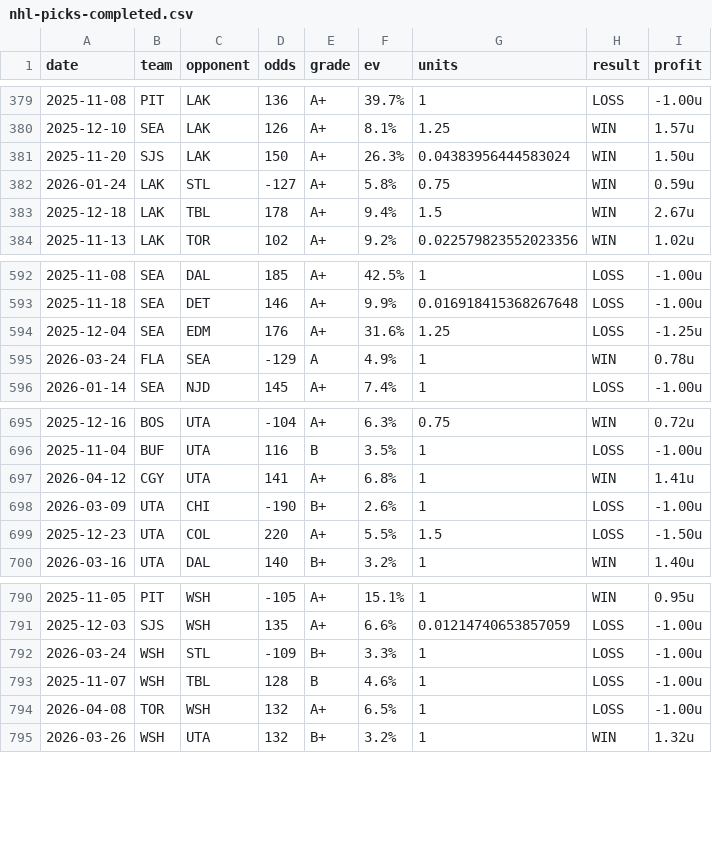
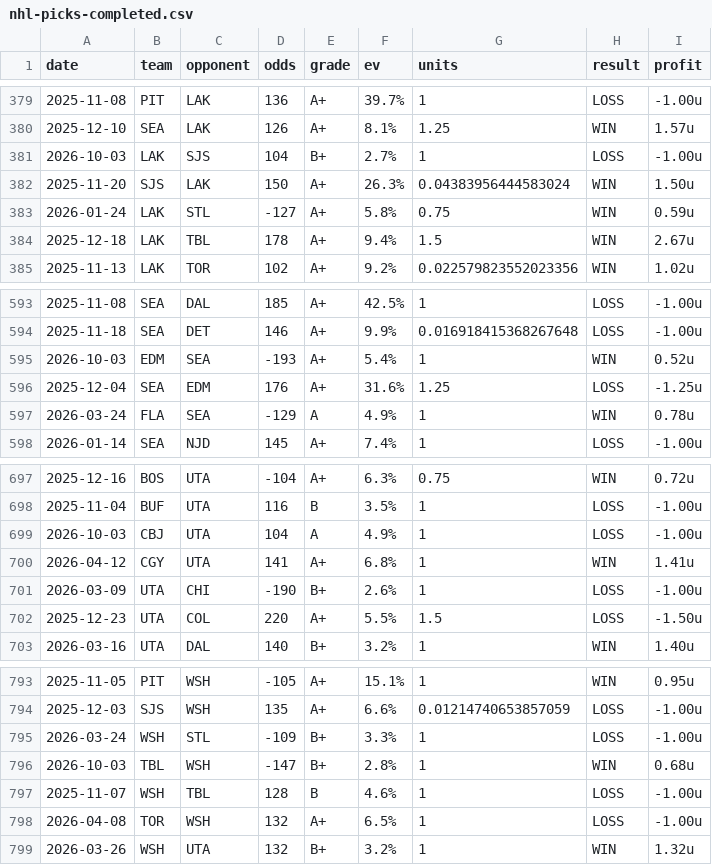
Before and after one commit to dpk1212/nhl-savant, a CSV file: public/data/nhl-picks-completed.csv, drawn as a sheet; only a part is shown, gaps mark what is left out.

```diff
--- a/public/data/nhl-picks-completed.csv
+++ b/public/data/nhl-picks-completed.csv
@@ -380,2 +380,3 @@ date,team,opponent,odds,grade,ev,units,result,profit
 2025-12-10,SEA,LAK,126,A+,8.1%,1.25,WIN,1.57u
+2026-10-03,LAK,SJS,104,B+,2.7%,1,LOSS,-1.00u
 2025-11-20,SJS,LAK,150,A+,26.3%,0.04383956444583024,WIN,1.50u
@@ -593,2 +594,3 @@ date,team,opponent,odds,grade,ev,units,result,profit
 2025-11-18,SEA,DET,146,A+,9.9%,0.016918415368267648,LOSS,-1.00u
+2026-10-03,EDM,SEA,-193,A+,5.4%,1,WIN,0.52u
 2025-12-04,SEA,EDM,176,A+,31.6%,1.25,LOSS,-1.25u
@@ -696,2 +698,3 @@ date,team,opponent,odds,grade,ev,units,result,profit
 2025-11-04,BUF,UTA,116,B,3.5%,1,LOSS,-1.00u
+2026-10-03,CBJ,UTA,104,A,4.9%,1,LOSS,-1.00u
 2026-04-12,CGY,UTA,141,A+,6.8%,1,WIN,1.41u
@@ -792,2 +795,3 @@ date,team,opponent,odds,grade,ev,units,result,profit
 2026-03-24,WSH,STL,-109,B+,3.3%,1,LOSS,-1.00u
+2026-10-03,TBL,WSH,-147,B+,2.8%,1,WIN,0.68u
 2025-11-07,WSH,TBL,128,B,4.6%,1,LOSS,-1.00u
```
Also changed, not shown: 1 other file.
